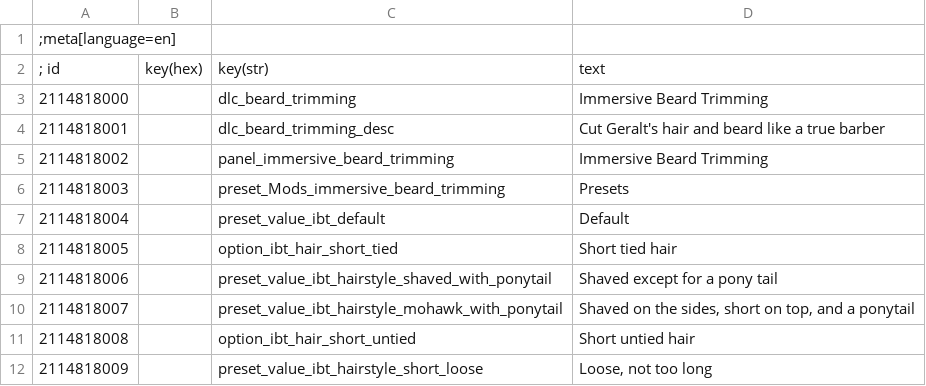
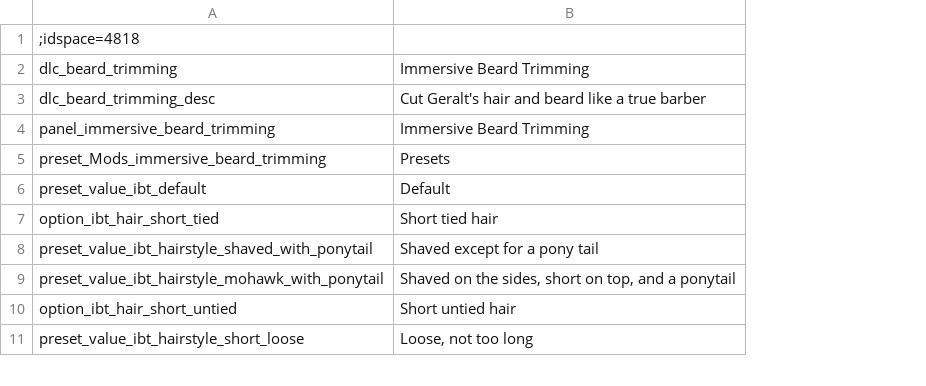
Before and after one commit to SpontanCombust/tw3-immersive-beard-trimming, a CSV file: strings/en.csv, drawn as a sheet; only a part is shown; removed rows and columns are numbered as before the commit, all else as after; the diff names each change by its address in the sheet, - before the commit and + after, or states it on an @@ line.

Commit message:
loc strings done with w3stringsx

```diff
--- a/strings/en.csv
+++ b/strings/en.csv
-column A, row 1: ;meta[language=en]; rows 3-12: 2114818000 | 2114818001 | 2114818002 | 2114818003 | 2114818004 | 2114818005 | 2114818006 | 2114818007 | 2114818008 | 2114818009
-column B, empty
-A1: (empty)
+A1: ;idspace=4818
-row 2: ; id | key(hex) | key(str) | text
```
Also changed, not shown: strings/pl.csv, 3 other files.
